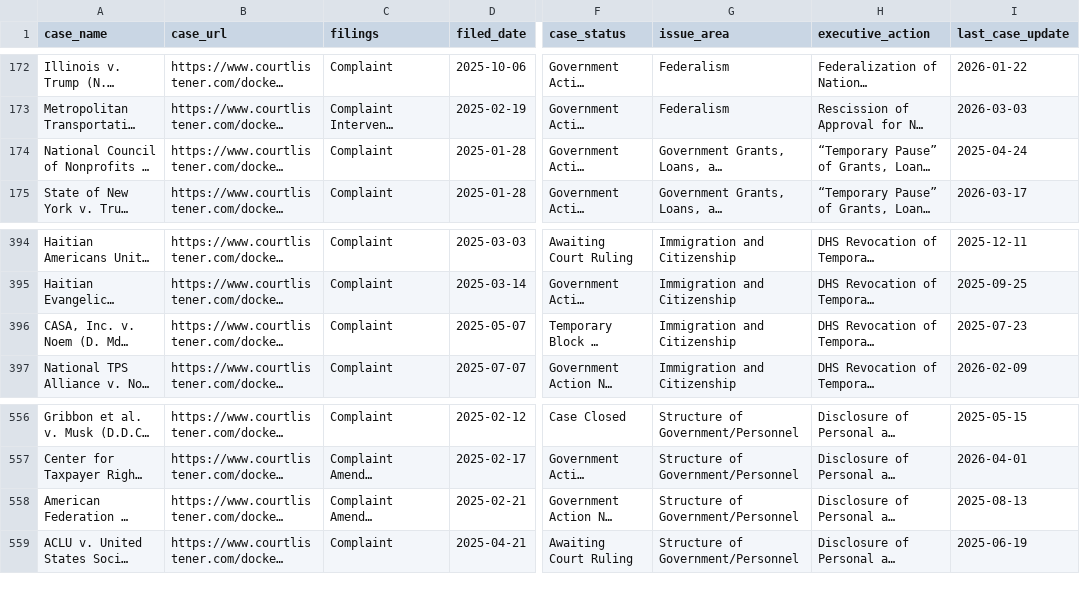
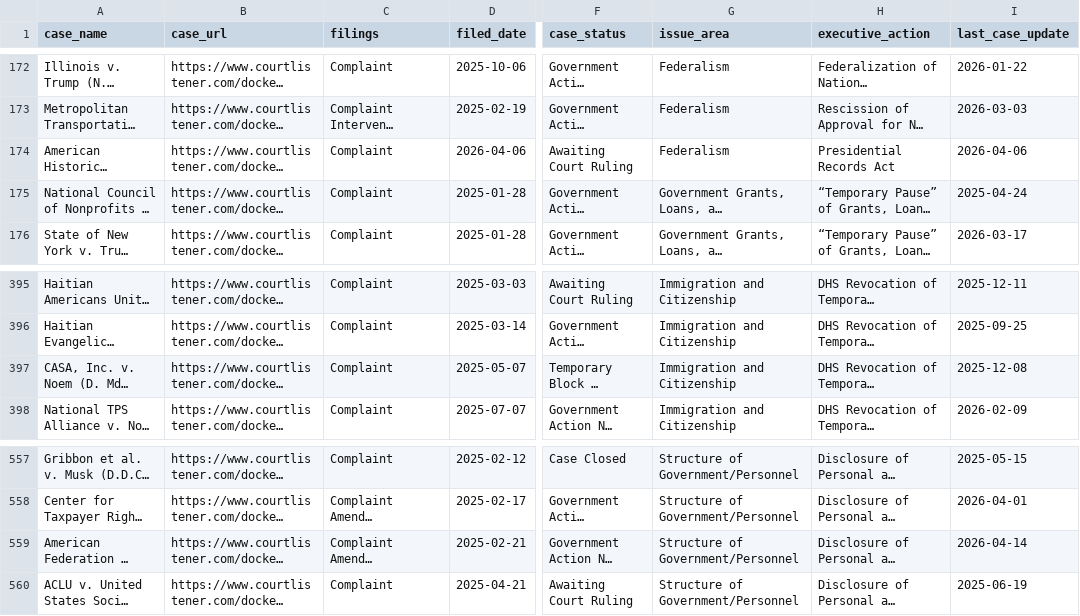
Before and after one commit to thecarsun/LC-TAA, a CSV file: data/processed/cases.csv, drawn as a sheet; only a part is shown, gaps mark what is left out; long unchanged cells end in …; addresses are those after the commit; the diff covers the shown part only; the diff names each change by its address in the sheet, - before the commit and + after, or states it on an @@ line.

Commit message:
Automated data update Thu 04/16/2026

```diff
--- a/data/processed/cases.csv
+++ b/data/processed/cases.csv
@@ row 759 moved to row 174: American Historical Association v. Trump… @@
-I397 (last_case_update): 2025-07-23
+I397 (last_case_update): 2025-12-08
-I559 (last_case_update): 2025-08-13
+I559 (last_case_update): 2026-04-14
```
Also changed, not shown: 3 added rows and 4 edited cells elsewhere in this file, 2 other files.
